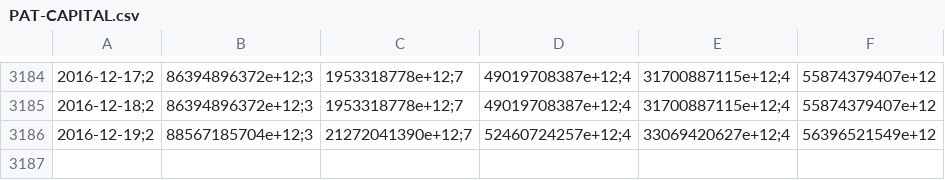
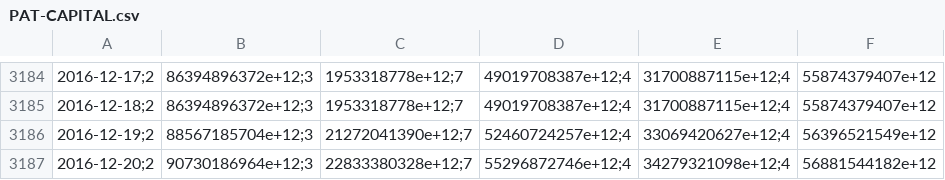
Before and after one commit to collabmarket/data_afp, a CSV file: data/PAT-CAPITAL.csv, drawn as a sheet; only a part is shown, gaps mark what is left out; the diff names each change by its address in the sheet, - before the commit and + after, or states it on an @@ line.

```diff
--- a/data/PAT-CAPITAL.csv
+++ b/data/PAT-CAPITAL.csv
+row 3187: 2016-12-20;2 | 90730186964e+12;3 | 22833380328e+12;7 | 55296872746e+12;4 | 34279321098e+12;4 | 56881544182e+12
```
Also changed, not shown: data/PAT-CUPRUM.csv, data/PAT-HABITAT.csv, 16 other files.
